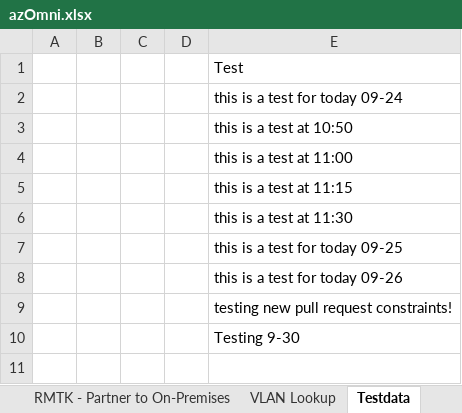
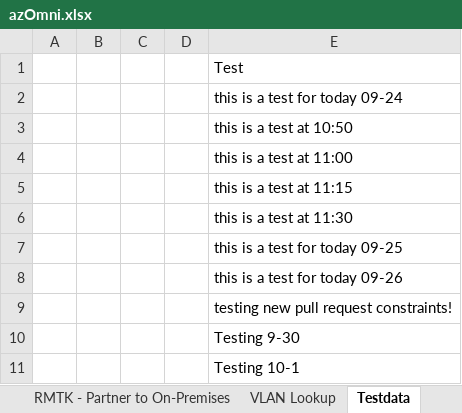
Before and after one commit to glsheerin/MTtest, an Excel workbook: azOmni.xlsx, sheet Testdata, drawn as a sheet; values as stored, in another font and other column widths than the file's, no borders; the diff names each change by its address in the sheet, - before the commit and + after, or states it on an @@ line.

Commit message:
10/1 testing new pull/commit request changes with !

```diff
--- a/azOmni.xlsx (sheet Testdata)
+++ b/azOmni.xlsx (sheet Testdata)
+row 11:  |  |  |  | Testing 10-1
```
